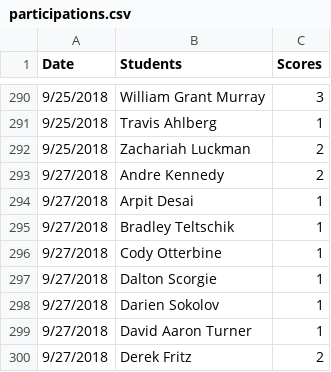
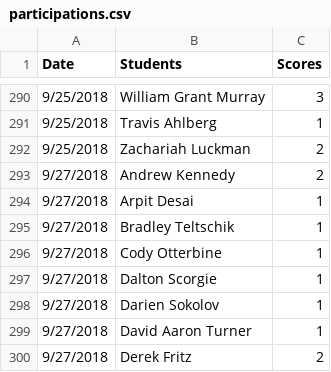
Before and after one commit to iDataVisualizationLab/CS4352_Fall2018, a CSV file: testJS/data/participations.csv, drawn as a sheet; only a part is shown, gaps mark what is left out.

Commit message:
part correction

```diff
--- a/testJS/data/participations.csv
+++ b/testJS/data/participations.csv
@@ -292,3 +292,3 @@ Date,Students,Scores
 9/25/2018,Zachariah Luckman,2
-9/27/2018,Andre Kennedy,2
+9/27/2018,Andrew Kennedy,2
 9/27/2018,Arpit Desai,1
```
